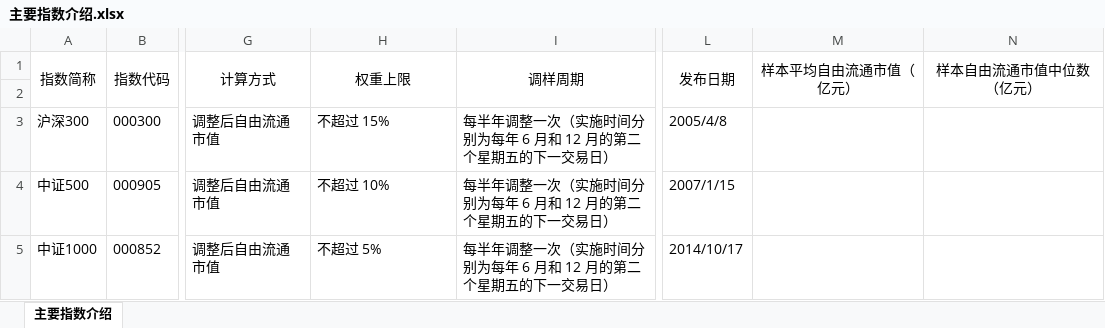
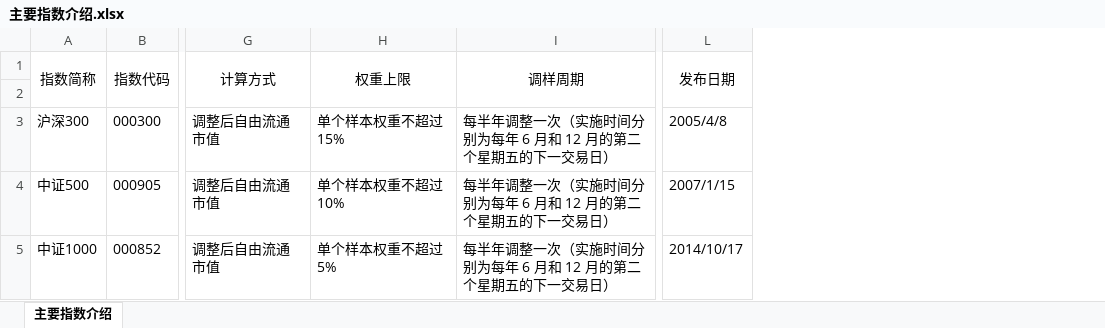
Before and after one commit to xinjie-just/main-index-analysis, an Excel workbook: 主要指数介绍.xlsx, sheet 主要指数介绍, drawn as a sheet; only a part is shown, gaps mark what is left out; values as stored, in another font and other column widths than the file's, no borders; removed rows and columns are numbered as before the commit, all else as after; the diff covers the shown part only; the diff names each change by its address in the sheet, - before the commit and + after, or states it on an @@ line.

```diff
--- a/主要指数介绍.xlsx (sheet 主要指数介绍)
+++ b/主要指数介绍.xlsx (sheet 主要指数介绍)
-column M, row 1: 样本平均自由流通市值（亿元）
-column N, row 1: 样本自由流通市值中位数（亿元）
-H3: 不超过 15%
+H3: 单个样本权重不超过 15%
-H4: 不超过 10%
+H4: 单个样本权重不超过 10%
-H5: 不超过 5%
+H5: 单个样本权重不超过 5%
```
Also changed, not shown: other rows of this sheet, formulas that keep their value, 6 other files.
